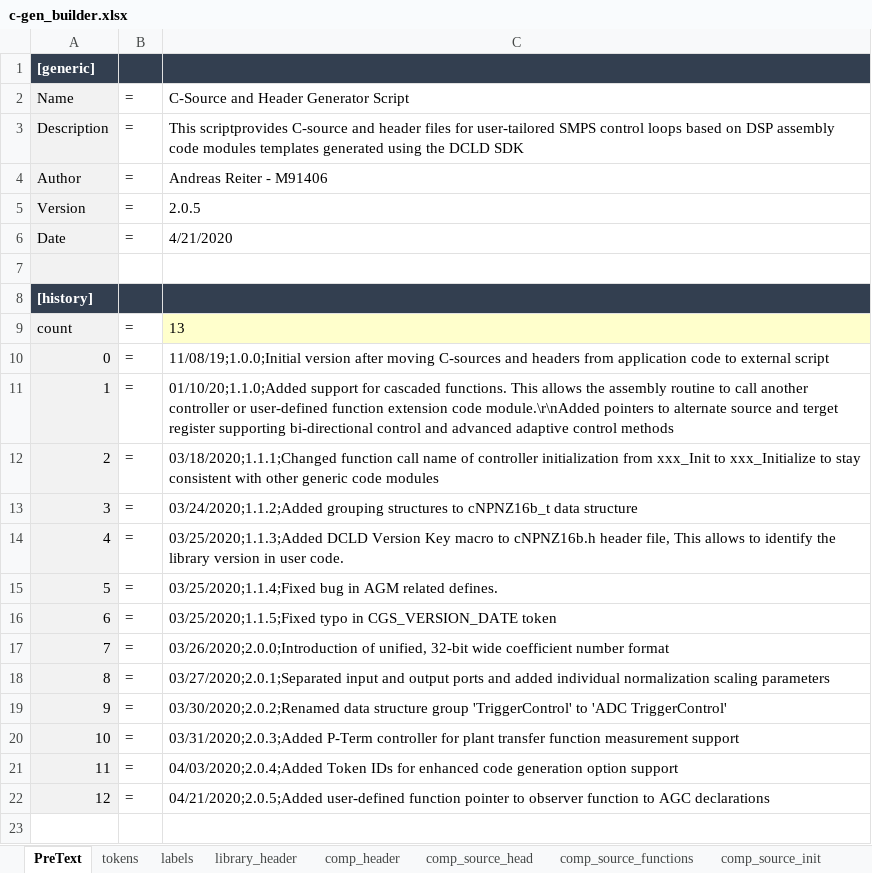
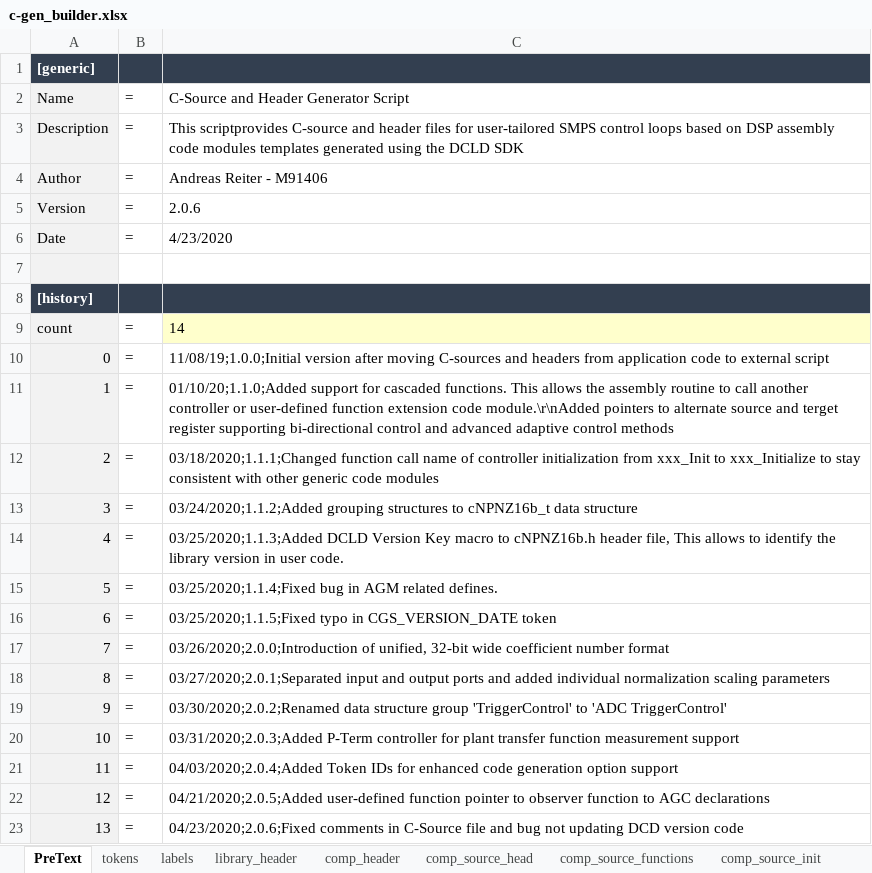
Before and after one commit to microchip-pic-avr-tools/powersmart-dcld, an Excel workbook: tools/c-gen_builder.xlsx, sheet PreText, drawn as a sheet; values as stored, in another font and other column widths than the file's, no borders; the diff names each change by its address in the sheet, - before the commit and + after, or states it on an @@ line.

```diff
--- a/tools/c-gen_builder.xlsx (sheet PreText)
+++ b/tools/c-gen_builder.xlsx (sheet PreText)
-C5: 2.0.5
+C5: 2.0.6
-C6: 4/21/2020
+C6: 4/23/2020
-C9: 13
+C9: 14
+row 23: 13 | = | 04/23/2020;2.0.6;Fixed comments in C-Source file and bug not updating DCD version code
```
Also changed, not shown: sheet library_header, sheet comp_source_head, sheet comp_header.
